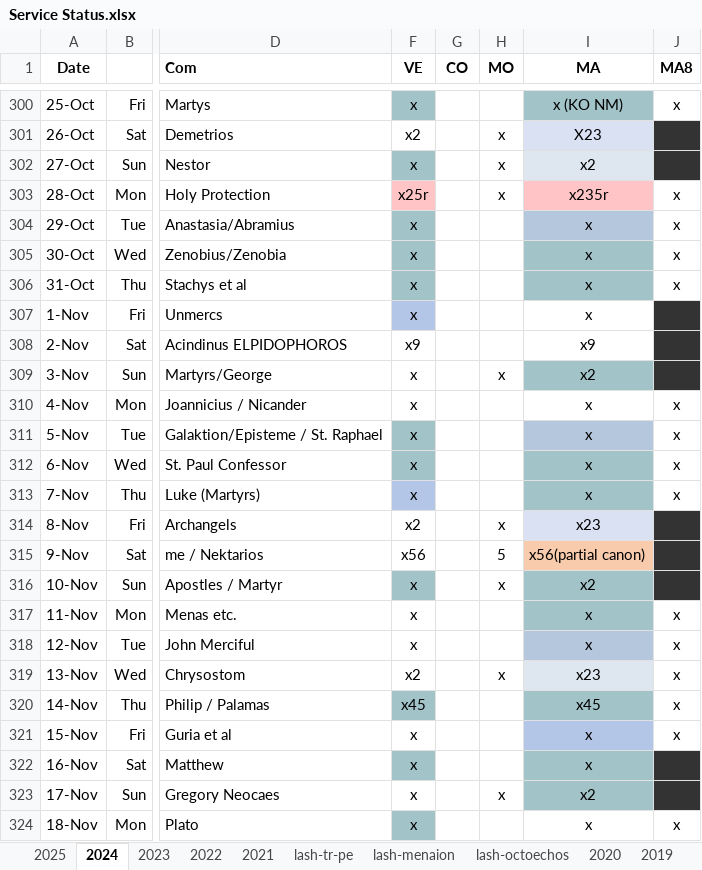
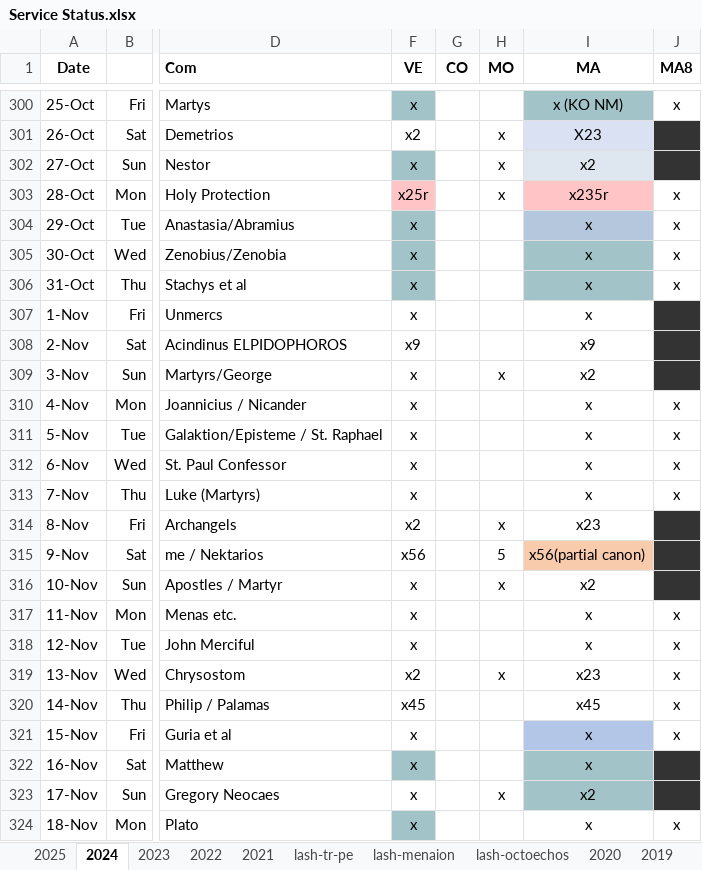
Before and after one commit to AGES-Initiatives/ages-alwb-system, an Excel workbook: net.ages.liturgical.workbench.system/MyWorkFiles/Service Status.xlsx, sheet 2024, drawn as a sheet; only a part is shown, gaps mark what is left out; values as stored, in another font and other column widths than the file's, no borders; the diff names each change by its address in the sheet, - before the commit and + after, or states it on an @@ line.

```diff
--- a/net.ages.liturgical.workbench.system/MyWorkFiles/Service Status.xlsx (sheet 2024)
+++ b/net.ages.liturgical.workbench.system/MyWorkFiles/Service Status.xlsx (sheet 2024)
-F307 fill: #B4C6E7
+F307 fill: none
-I309 fill: #A2C4C9
+I309 fill: none
-F311:F312 fill: #A2C4C9
+F311:F312 fill: none
-I311 fill: #B4C7DC
+I311 fill: none
-I312:I313 fill: #A2C4C9
+I312:I313 fill: none
-F313 fill: #B4C6E7
+F313 fill: none
-I314 fill: #D9E1F2
+I314 fill: none
-F316 fill: #A2C4C9
+F316 fill: none
-I316:I317 fill: #A2C4C9
+I316:I317 fill: none
-I318 fill: #B4C7DC
+I318 fill: none
-I319 fill: #DEE6EF
+I319 fill: none
-F320 fill: #A2C4C9
+F320 fill: none
-I320 fill: #A2C4C9
+I320 fill: none
```
Also changed, not shown: net.ages.liturgical.workbench.system/MyWorkFiles/Meanion_nonmetered.xlsx.
